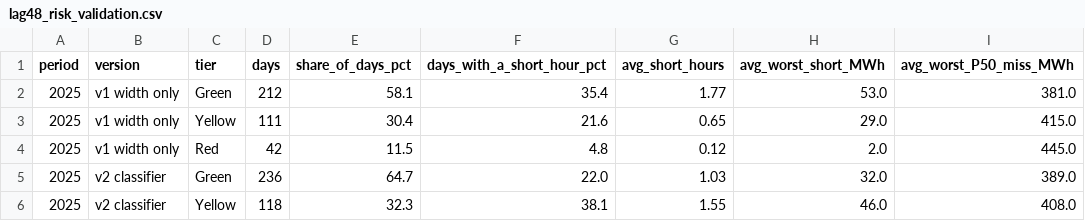
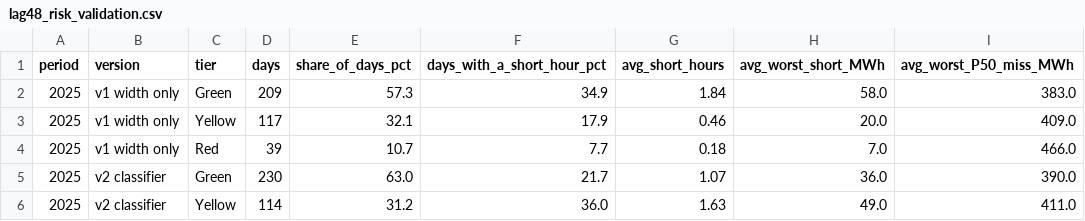
Before and after one commit to RendellRich/maya-forecasting-v2, a CSV file: app/data/lag48_risk_validation.csv, drawn as a sheet; only a part is shown; the diff covers the shown part only.

```diff
--- a/app/data/lag48_risk_validation.csv
+++ b/app/data/lag48_risk_validation.csv
@@ -1,6 +1,6 @@
 period,version,tier,days,share_of_days_pct,days_with_a_short_hour_pct,avg_short_hours,avg_worst_short_MWh,avg_worst_P50_miss_MWh
-2025,v1 width only,Green,212,58.1,35.4,1.77,53.0,381.0
-2025,v1 width only,Yellow,111,30.4,21.6,0.65,29.0,415.0
-2025,v1 width only,Red,42,11.5,4.8,0.12,2.0,445.0
-2025,v2 classifier,Green,236,64.7,22.0,1.03,32.0,389.0
-2025,v2 classifier,Yellow,118,32.3,38.1,1.55,46.0,408.0
+2025,v1 width only,Green,209,57.3,34.9,1.84,58.0,383.0
+2025,v1 width only,Yellow,117,32.1,17.9,0.46,20.0,409.0
+2025,v1 width only,Red,39,10.7,7.7,0.18,7.0,466.0
+2025,v2 classifier,Green,230,63.0,21.7,1.07,36.0,390.0
+2025,v2 classifier,Yellow,114,31.2,36.0,1.63,49.0,411.0
```
Also changed, not shown: 85 edited cells elsewhere in this file, app/data/backtest_daily_risk.csv, app/data/lag48_buyahead_metrics.csv, 40 other files.
